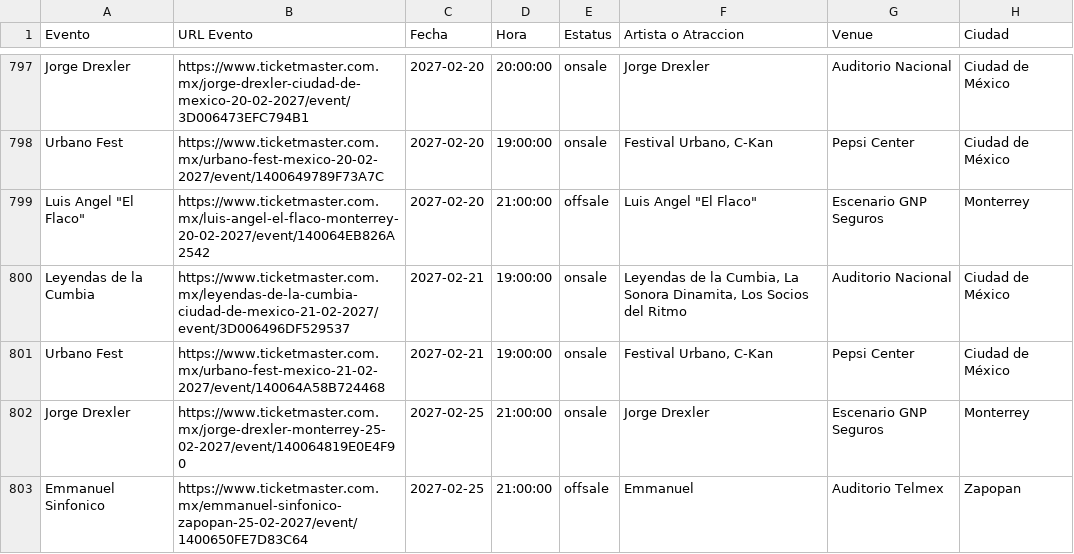
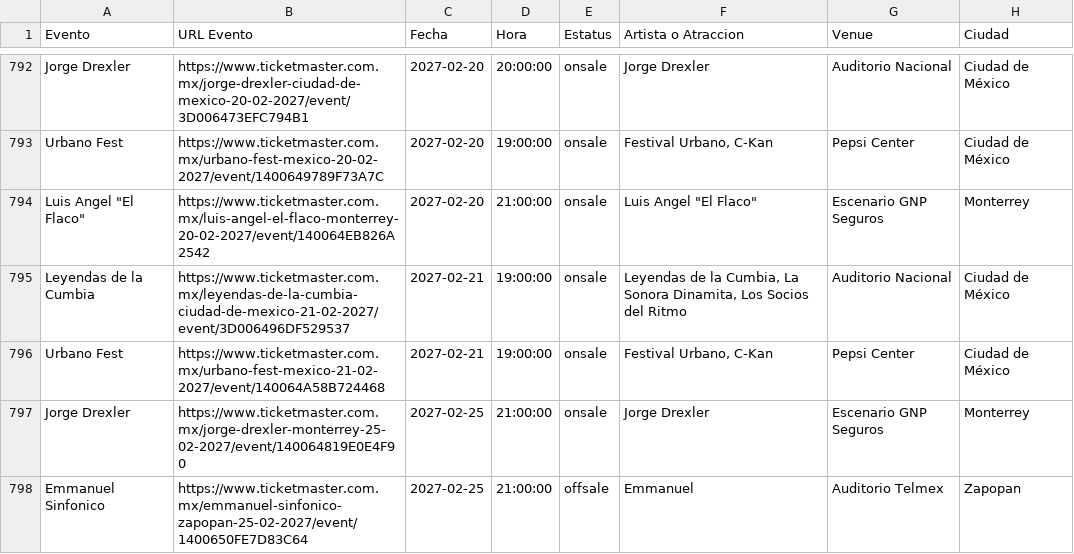
Before and after one commit to DavidCastilloSKT/analisis-oferta-musical-mexico-ticketmaster, a CSV file: data/processed/ticketmaster_events_powerbi.csv, drawn as a sheet; only a part is shown, gaps mark what is left out; addresses are those after the commit; the diff covers the shown part only; the diff names each change by its address in the sheet, - before the commit and + after, or states it on an @@ line.

```diff
--- a/data/processed/ticketmaster_events_powerbi.csv
+++ b/data/processed/ticketmaster_events_powerbi.csv
-E794 (Estatus): offsale
+E794 (Estatus): onsale
```
Also changed, not shown: 2 added rows, 7 removed rows and 2 edited cells elsewhere in this file, data/processed/ticketmaster_events_mx_music.csv.
